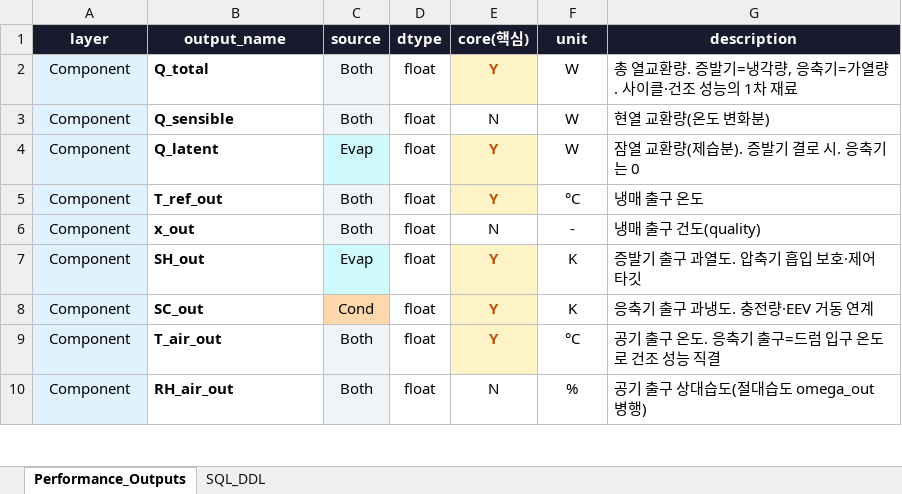
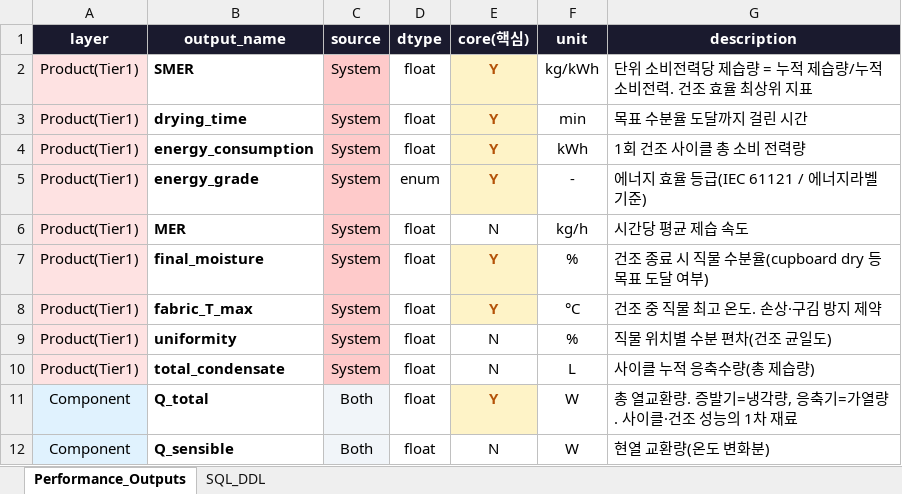
Before and after one commit to kimjy2576/hpwd-studio-task, an Excel workbook: data/schema/HPWD_HX_PerformanceOutputs.xlsx, sheet Performance_Outputs, drawn as a sheet; only a part is shown; the shorter side is filled out with more unchanged rows; values as stored, in another font and other column widths than the file's, no borders; the diff names each change by its address in the sheet, - before the commit and + after, or states it on an @@ line.

Commit message:
docs(schema): 건조 성능 Output에 Tier 1(제품 KPI) 추가
Tier 2까지를 사이클까지로만 잡았던 것 수정 — Tier 1(건조성능 본체) 누적 포함.
- Product(Tier1) 9개 추가: SMER, drying_time, energy_consumption, energy_grade,
  MER, final_moisture, fabric_T_max, uniformity, total_condensate
- source=System: 드럼+과도해석 통합 산출(정상상태 단독 불가)
- 총 45개 (Product 9 + Component 17 + Cycle 19), core 23
- Tier 3(transient 곡선)만 미포함

```diff
--- a/data/schema/HPWD_HX_PerformanceOutputs.xlsx (sheet Performance_Outputs)
+++ b/data/schema/HPWD_HX_PerformanceOutputs.xlsx (sheet Performance_Outputs)
+row 2: Product(Tier1) | SMER | System | float | Y | kg/kWh | 단위 소비전력당 제습량 = 누적 제습량/누적 소비전력. 건조 효율 최상위 지표
+row 3: Product(Tier1) | drying_time | System | float | Y | min | 목표 수분율 도달까지 걸린 시간
+row 4: Product(Tier1) | energy_consumption | System | float | Y | kWh | 1회 건조 사이클 총 소비 전력량
+row 5: Product(Tier1) | energy_grade | System | enum | Y | - | 에너지 효율 등급(IEC 61121 / 에너지라벨 기준)
+row 6: Product(Tier1) | MER | System | float | N | kg/h | 시간당 평균 제습 속도
+row 7: Product(Tier1) | final_moisture | System | float | Y | % | 건조 종료 시 직물 수분율(cupboard dry 등 목표 도달 여부)
+row 8: Product(Tier1) | fabric_T_max | System | float | Y | °C | 건조 중 직물 최고 온도. 손상·구김 방지 제약
+row 9: Product(Tier1) | uniformity | System | float | N | % | 직물 위치별 수분 편차(건조 균일도)
+row 10: Product(Tier1) | total_condensate | System | float | N | L | 사이클 누적 응축수량(총 제습량)
```
Also changed, not shown: sheet SQL_DDL.
